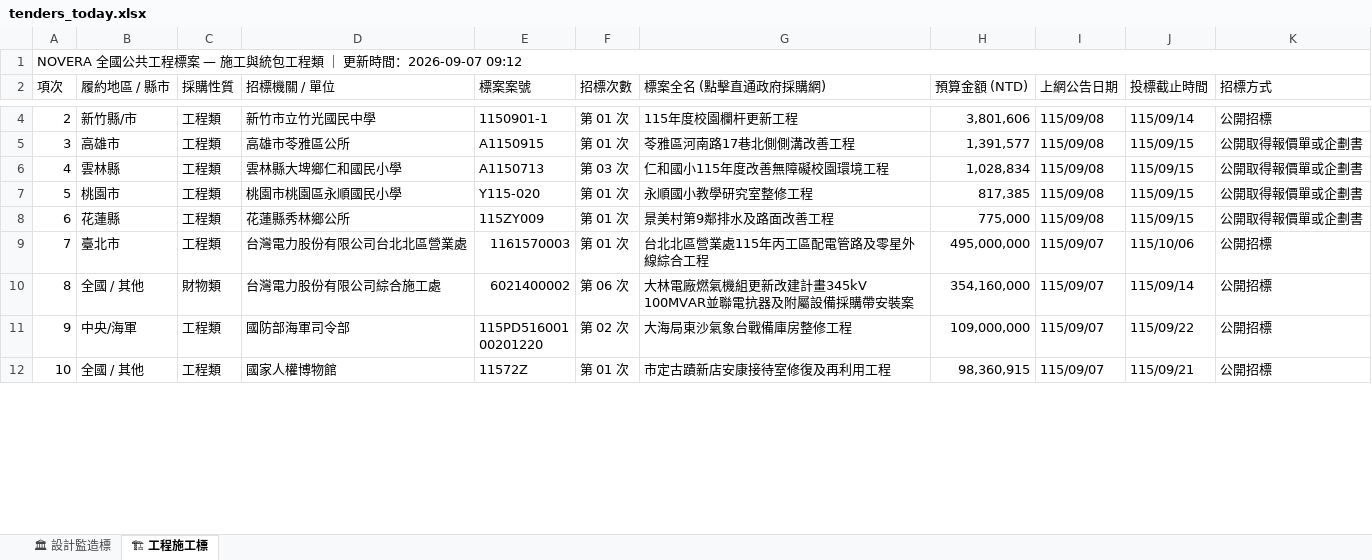
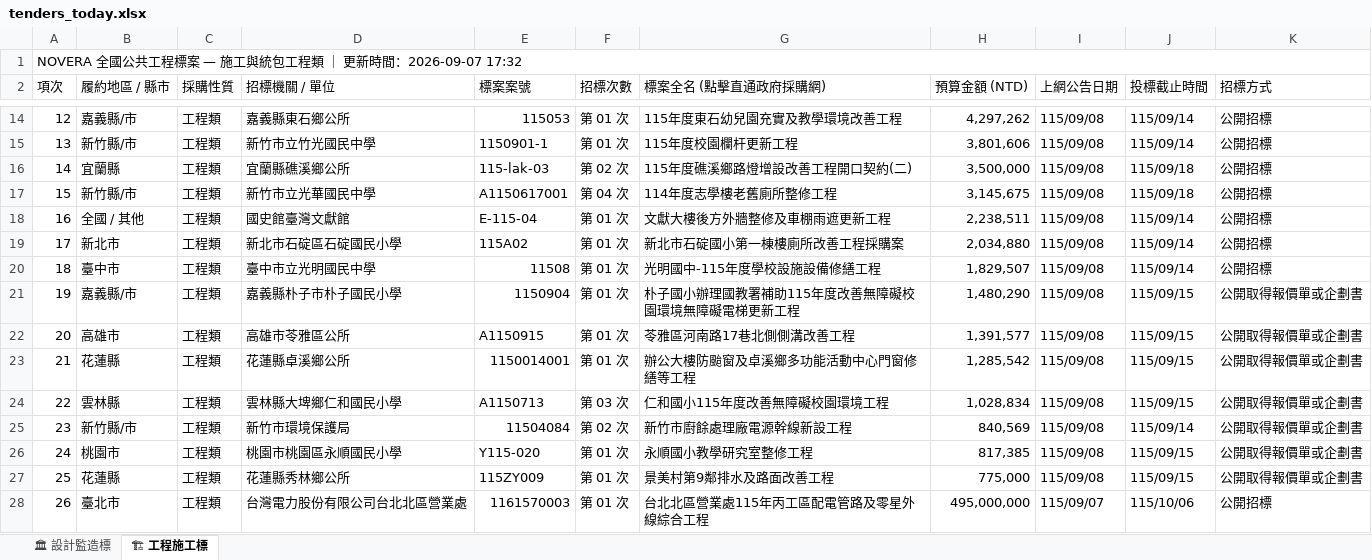
Before and after one commit to gardenai0222-a11y/gardenai0222-a11y.github.io, an Excel workbook: tenders_today.xlsx, sheet 🏗 工程施工標, drawn as a sheet; only a part is shown, gaps mark what is left out; the shorter side is filled out with more unchanged rows; values as stored, in another font and other column widths than the file's, no cell formats; the diff covers the shown part only; the diff names each change by its address in the sheet, - before the commit and + after, or states it on an @@ line.

```diff
--- a/tenders_today.xlsx (sheet 🏗 工程施工標)
+++ b/tenders_today.xlsx (sheet 🏗 工程施工標)
@@ column A (項次) renumbered from row 1 down @@
+row 14: 12 | 嘉義縣/市 | 工程類 | 嘉義縣東石鄉公所 | 115053 | 第 01 次 | 115年度東石幼兒園充實及教學環境改善工程 | 4,297,262 | 115/09/08 | 115/09/14 | 公開招標
+row 16: 14 | 宜蘭縣 | 工程類 | 宜蘭縣礁溪鄉公所 | 115-lak-03 | 第 02 次 | 115年度礁溪鄉路燈增設改善工程開口契約(二) | 3,500,000 | 115/09/08 | 115/09/18 | 公開招標
+row 17: 15 | 新竹縣/市 | 工程類 | 新竹市立光華國民中學 | A1150617001 | 第 04 次 | 114年度志學樓老舊廁所整修工程 | 3,145,675 | 115/09/08 | 115/09/18 | 公開招標
+row 18: 16 | 全國 / 其他 | 工程類 | 國史館臺灣文獻館 | E-115-04 | 第 01 次 | 文獻大樓後方外牆整修及車棚雨遮更新工程 | 2,238,511 | 115/09/08 | 115/09/14 | 公開招標
+row 19: 17 | 新北市 | 工程類 | 新北市石碇區石碇國民小學 | 115A02 | 第 01 次 | 新北市石碇國小第一棟樓廁所改善工程採購案 | 2,034,880 | 115/09/08 | 115/09/14 | 公開招標
+row 20: 18 | 臺中市 | 工程類 | 臺中市立光明國民中學 | 11508 | 第 01 次 | 光明國中-115年度學校設施設備修繕工程 | 1,829,507 | 115/09/08 | 115/09/14 | 公開招標
+row 21: 19 | 嘉義縣/市 | 工程類 | 嘉義縣朴子市朴子國民小學 | 1150904 | 第 01 次 | 朴子國小辦理國教署補助115年度改善無障礙校園環境無障礙電梯更新工程 | 1,480,290 | 115/09/08 | 115/09/15 | 公開取得報價單或企劃書
+row 23: 21 | 花蓮縣 | 工程類 | 花蓮縣卓溪鄉公所 | 1150014001 | 第 01 次 | 辦公大樓防颱窗及卓溪鄉多功能活動中心門窗修繕等工程 | 1,285,542 | 115/09/08 | 115/09/15 | 公開取得報價單或企劃書
+row 25: 23 | 新竹縣/市 | 工程類 | 新竹市環境保護局 | 11504084 | 第 02 次 | 新竹市廚餘處理廠電源幹線新設工程 | 840,569 | 115/09/08 | 115/09/14 | 公開取得報價單或企劃書
```
Also changed, not shown: 14 added rows, 81 removed rows and 15 edited cells elsewhere in this sheet, sheet 🏛 設計監造標, cell formats, 今日政府電子採購網.xlsx, 2 other files.
